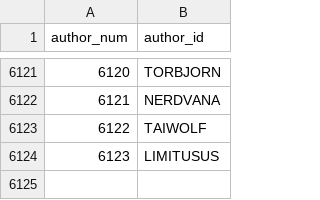
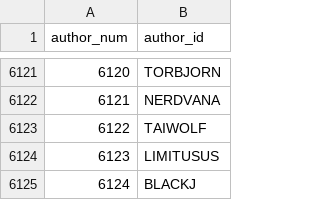
Before and after one commit to madsen/cpan-once-a-week-data, a CSV file: authors.csv, drawn as a sheet; only a part is shown, gaps mark what is left out; the diff names each change by its address in the sheet, - before the commit and + after, or states it on an @@ line.

Commit message:
Commit release data up to 2013-May-02 23:55:25

```diff
--- a/authors.csv
+++ b/authors.csv
+row 6125: 6124 | BLACKJ
```
